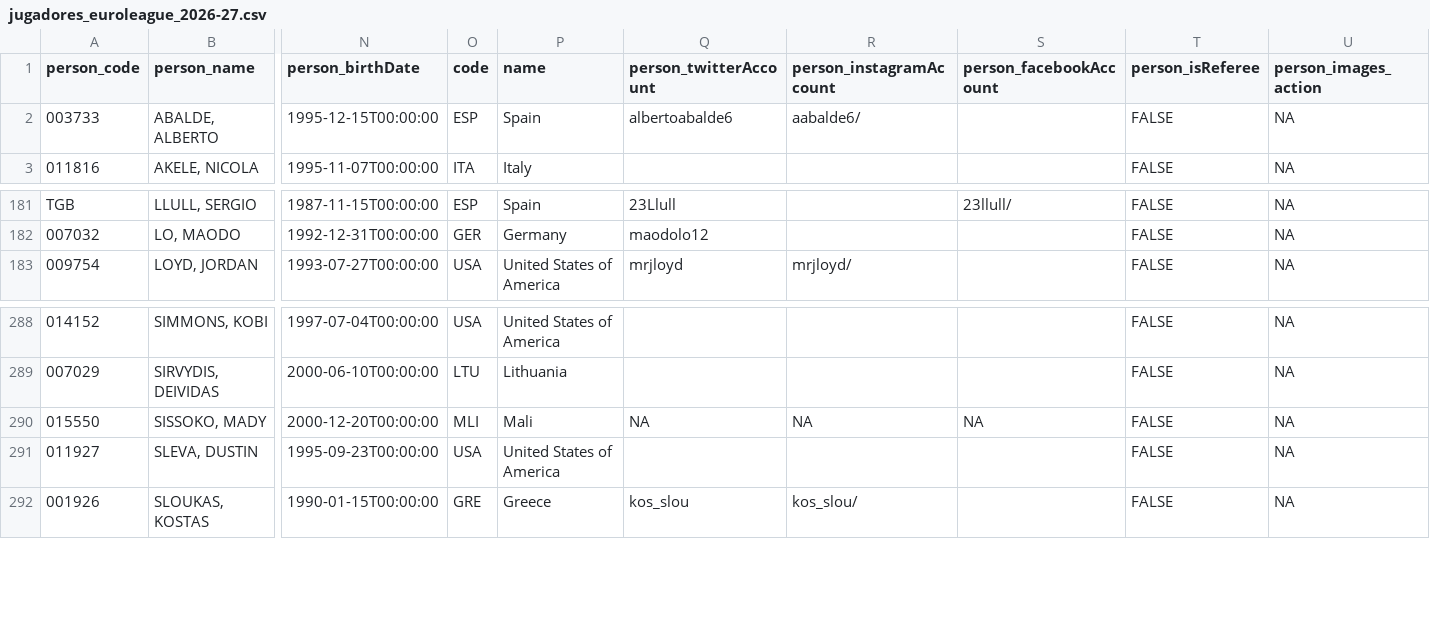
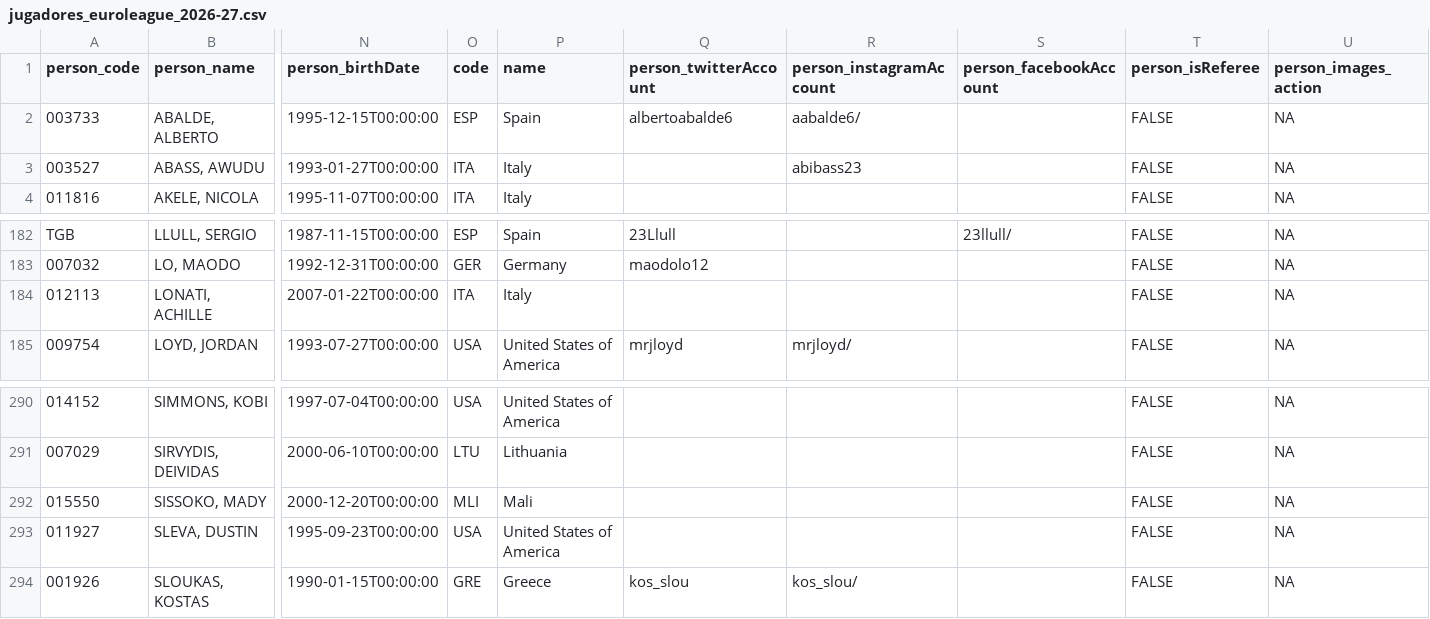
Before and after one commit to IvoVillanueva/EUROLIGAS, a CSV file: data/jugadores_euroleague_2026-27.csv, drawn as a sheet; only a part is shown, gaps mark what is left out; addresses are those after the commit; rows hold the shown columns only; the diff names each change by its address in the sheet, - before the commit and + after, or states it on an @@ line.

```diff
--- a/data/jugadores_euroleague_2026-27.csv
+++ b/data/jugadores_euroleague_2026-27.csv
+row 3: 003527 | ABASS, AWUDU | 1993-01-27T00:00:00 | ITA | Italy |  | abibass23 |  | FALSE | NA
+row 184: 012113 | LONATI, ACHILLE | 2007-01-22T00:00:00 | ITA | Italy |  |  |  | FALSE | NA
-Q292 (person_twitterAccount): NA
+Q292 (person_twitterAccount): (empty)
-R292 (person_instagramAccount): NA
+R292 (person_instagramAccount): (empty)
-S292 (person_facebookAccount): NA
+S292 (person_facebookAccount): (empty)
```
